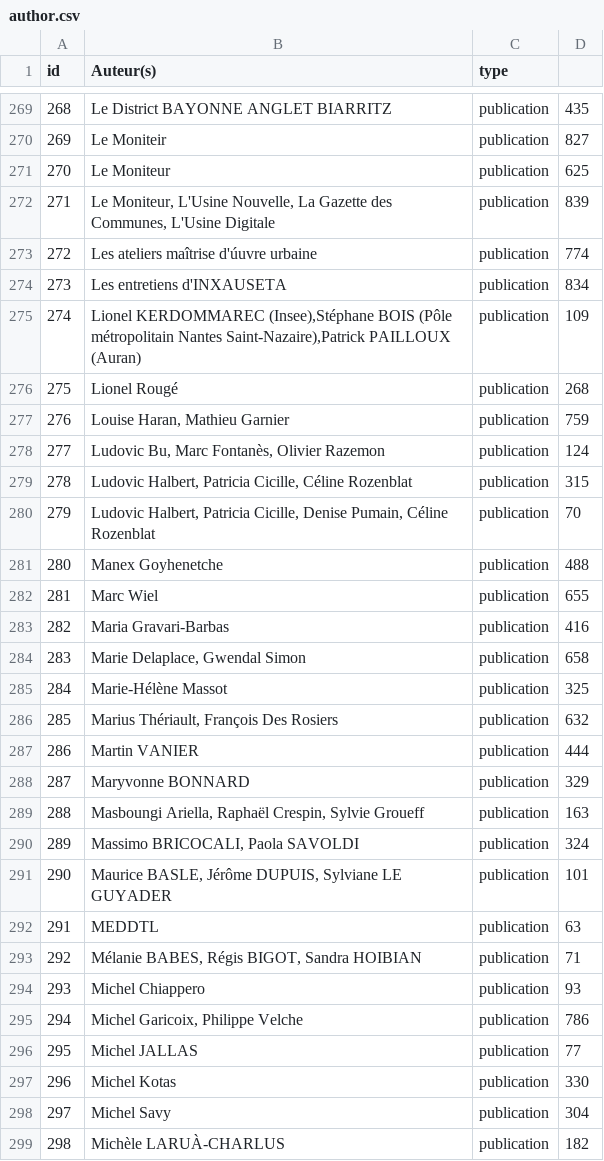
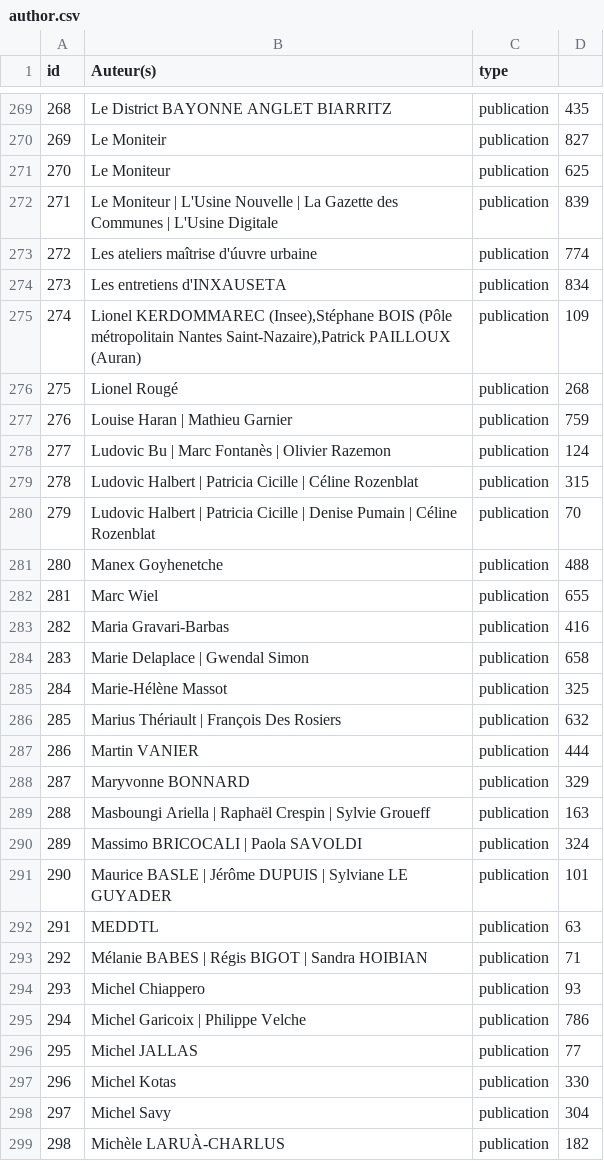
Before and after one commit to WildCodeSchool/BTZ_PHP_2021_03_Biblio, a CSV file: database/author.csv, drawn as a sheet; only a part is shown, gaps mark what is left out; the diff covers the shown part only.

```diff
--- a/database/author.csv
+++ b/database/author.csv
@@ -271,3 +271,3 @@
 270;Le Moniteur;publication;625
-271;Le Moniteur, L'Usine Nouvelle, La Gazette des Communes, L'Usine Digitale;publication;839
+271;Le Moniteur | L'Usine Nouvelle | La Gazette des Communes | L'Usine Digitale;publication;839
 272;Les ateliers maîtrise d'úuvre urbaine;publication;774
@@ -276,6 +276,6 @@
 275;Lionel Rougé;publication;268
-276;Louise Haran, Mathieu Garnier;publication;759
-277;Ludovic Bu, Marc Fontanès, Olivier Razemon;publication;124
-278;Ludovic Halbert, Patricia Cicille, Céline Rozenblat;publication;315
-279;Ludovic Halbert, Patricia Cicille, Denise Pumain, Céline Rozenblat;publication;70
+276;Louise Haran | Mathieu Garnier;publication;759
+277;Ludovic Bu | Marc Fontanès | Olivier Razemon;publication;124
+278;Ludovic Halbert | Patricia Cicille | Céline Rozenblat;publication;315
+279;Ludovic Halbert | Patricia Cicille | Denise Pumain | Céline Rozenblat;publication;70
 280;Manex Goyhenetche;publication;488
@@ -283,14 +283,14 @@
 282;Maria Gravari-Barbas;publication;416
-283;Marie Delaplace, Gwendal Simon;publication;658
+283;Marie Delaplace | Gwendal Simon;publication;658
 284;Marie-Hélène Massot;publication;325
-285;Marius Thériault, François Des Rosiers;publication;632
+285;Marius Thériault | François Des Rosiers;publication;632
 286;Martin VANIER;publication;444
 287;Maryvonne BONNARD;publication;329
-288;Masboungi Ariella, Raphaël Crespin, Sylvie Groueff;publication;163
-289;Massimo BRICOCALI, Paola SAVOLDI;publication;324
-290;Maurice BASLE, Jérôme DUPUIS, Sylviane LE GUYADER;publication;101
+288;Masboungi Ariella | Raphaël Crespin | Sylvie Groueff;publication;163
+289;Massimo BRICOCALI | Paola SAVOLDI;publication;324
+290;Maurice BASLE | Jérôme DUPUIS | Sylviane LE GUYADER;publication;101
 291;MEDDTL;publication;63
-292;Mélanie BABES, Régis BIGOT, Sandra HOIBIAN;publication;71
+292;Mélanie BABES | Régis BIGOT | Sandra HOIBIAN;publication;71
 293;Michel Chiappero;publication;93
-294;Michel Garicoix, Philippe Velche;publication;786
+294;Michel Garicoix | Philippe Velche;publication;786
 295;Michel JALLAS;publication;77
```
Also changed, not shown: 67 edited cells elsewhere in this file, database/publication.csv, 2 other files.
